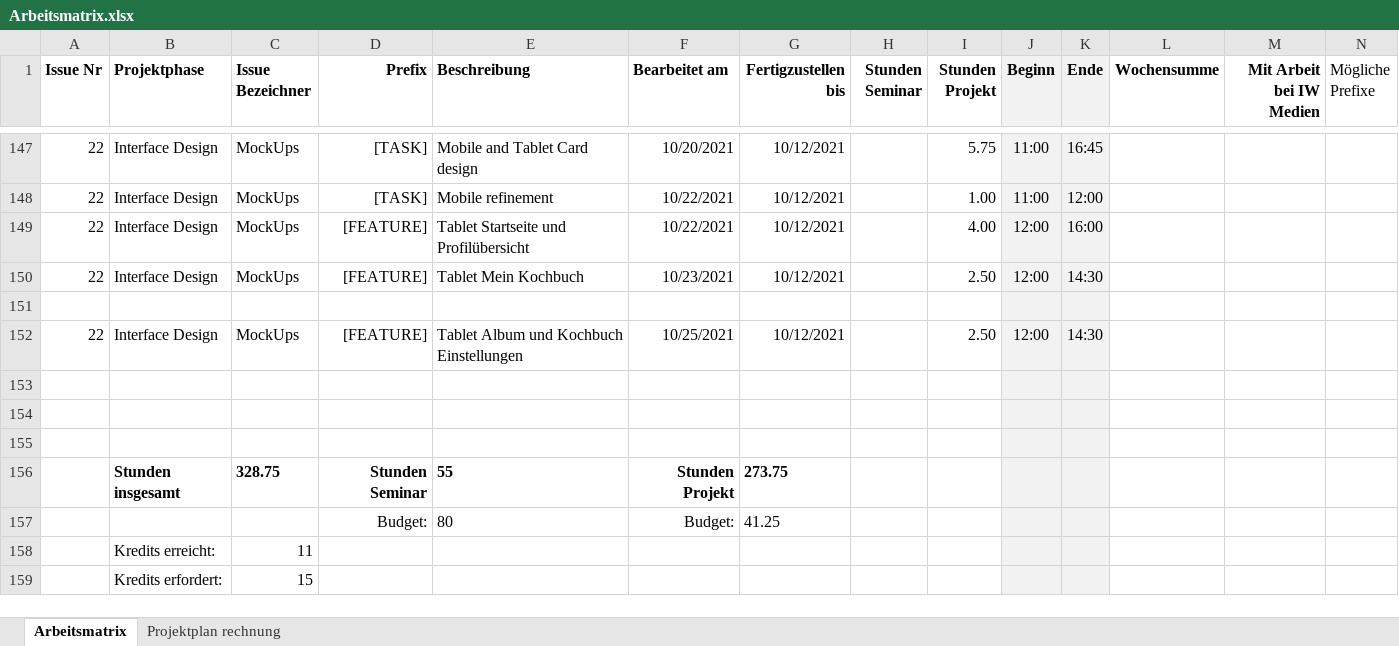
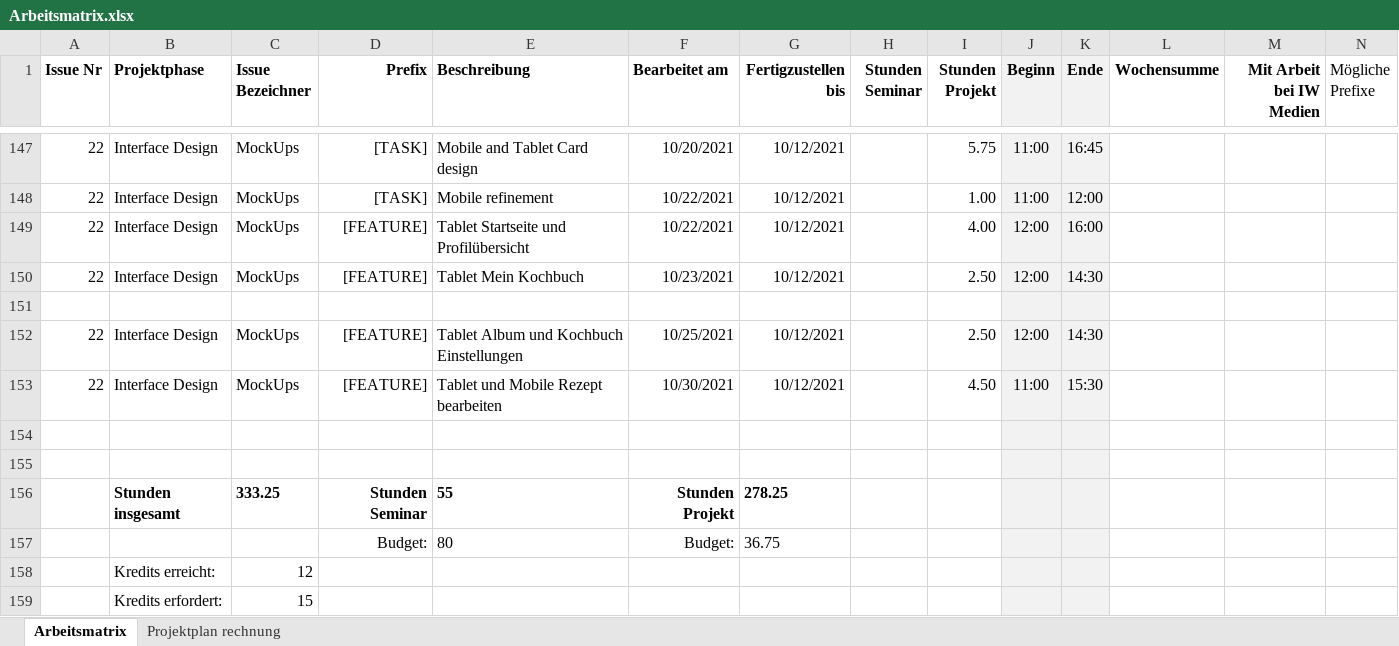
Before and after one commit to Inf166/design-concept-sharing-recipes, an Excel workbook: Artefakte/Zeiterfassung/Arbeitsmatrix.xlsx, sheet Arbeitsmatrix, drawn as a sheet; only a part is shown, gaps mark what is left out; values as stored, in another font and other column widths than the file's, no borders; removed rows and columns are numbered as before the commit, all else as after; rows hold the shown columns only; the diff names each change by its address in the sheet, - before the commit and + after, or states it on an @@ line.

Commit message:
[FEATURE] Add tablet edit recipe and modify mobile versions

```diff
--- a/Artefakte/Zeiterfassung/Arbeitsmatrix.xlsx (sheet Arbeitsmatrix)
+++ b/Artefakte/Zeiterfassung/Arbeitsmatrix.xlsx (sheet Arbeitsmatrix)
+row 153: 22 | Interface Design | MockUps | [FEATURE] | Tablet und Mobile Rezept bearbeiten | 10/30/2021 | 10/12/2021 |  | 4.50 | 11:00 | 15:30
-row 155: (empty)
-C156 (Issue Bezeichner): 328.75
+C156 (Issue Bezeichner): 333.25
-G156 (Fertigzustellen bis): 273.75
+G156 (Fertigzustellen bis): 278.25
-G157 (Fertigzustellen bis): 41.25
+G157 (Fertigzustellen bis): 36.75
-C158 (Issue Bezeichner): 11
+C158 (Issue Bezeichner): 12
```
Also changed, not shown: 10 other files.
